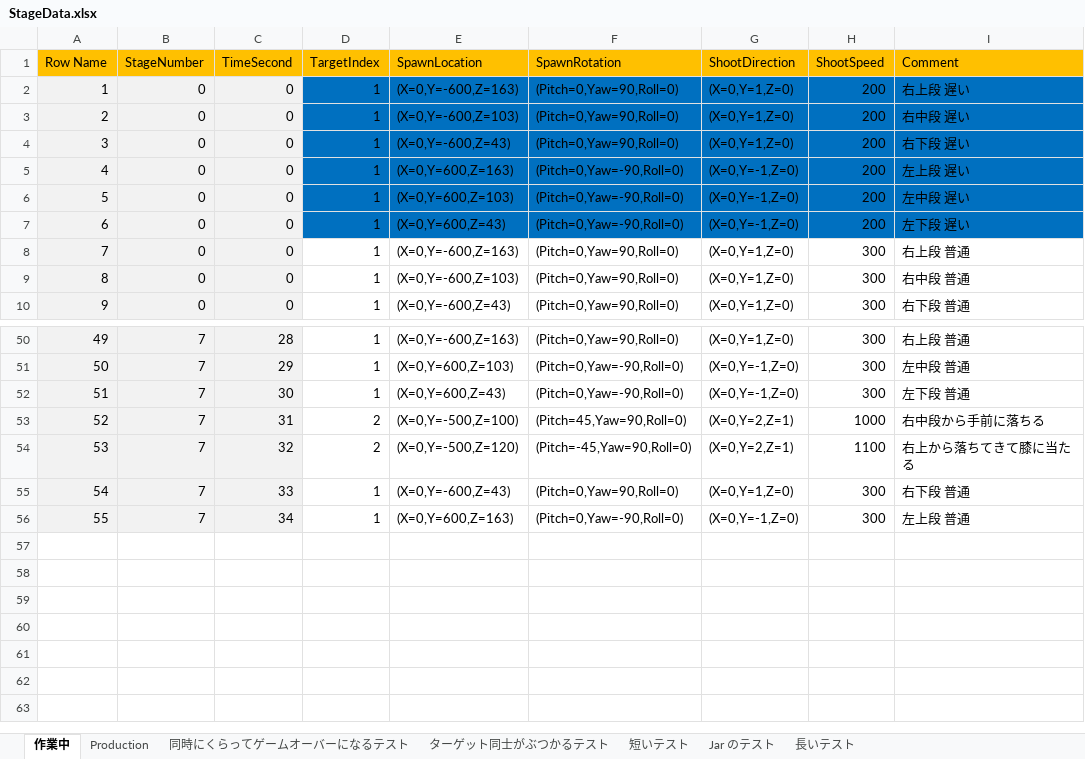
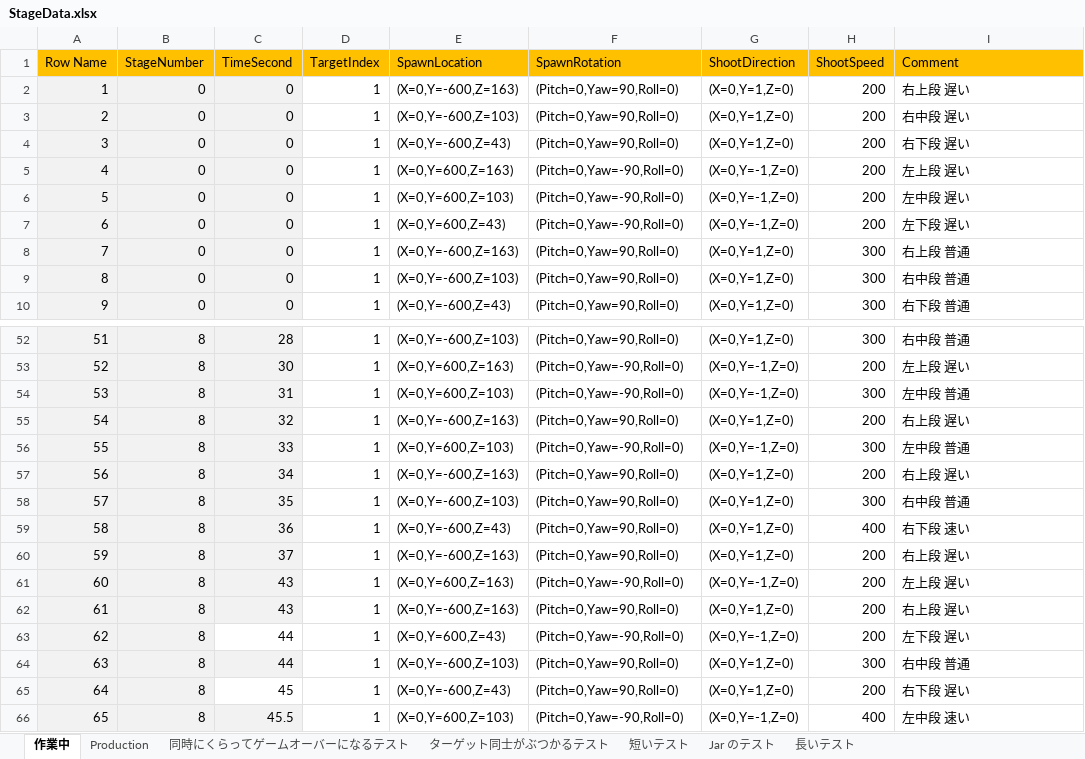
Before and after one commit to dsuz/petitcon21, an Excel workbook: StageData.xlsx, sheet 作業中, drawn as a sheet; only a part is shown, gaps mark what is left out; values as stored, in another font and other column widths than the file's, no borders; removed rows and columns are numbered as before the commit, all else as after; the diff covers the shown part only; the diff names each change by its address in the sheet, - before the commit and + after, or states it on an @@ line.

```diff
--- a/StageData.xlsx (sheet 作業中)
+++ b/StageData.xlsx (sheet 作業中)
-D2:I7 fill: #0070C0
+D2:I7 fill: none
@@ column A (Row Name) renumbered between rows 20 and 61 @@
-B52 (StageNumber): 7
+B52 (StageNumber): 8
-E52 (SpawnLocation): (X=0,Y=-600,Z=163)
+E52 (SpawnLocation): (X=0,Y=-600,Z=103)
-I52 (Comment): 右上段 普通
+I52 (Comment): 右中段 普通
+row 53: 52 | 8 | 30 | 1 | (X=0,Y=600,Z=163) | (Pitch=0,Yaw=-90,Roll=0) | (X=0,Y=-1,Z=0) | 200 | 左上段 遅い
-B54 (StageNumber): 7
+B54 (StageNumber): 8
-C54 (TimeSecond): 29
+C54 (TimeSecond): 31
+row 55: 54 | 8 | 32 | 1 | (X=0,Y=-600,Z=163) | (Pitch=0,Yaw=90,Roll=0) | (X=0,Y=1,Z=0) | 200 | 右上段 遅い
-B56 (StageNumber): 7
+B56 (StageNumber): 8
-C56 (TimeSecond): 30
+C56 (TimeSecond): 33
-E56 (SpawnLocation): (X=0,Y=600,Z=43)
+E56 (SpawnLocation): (X=0,Y=600,Z=103)
-I56 (Comment): 左下段 普通
+I56 (Comment): 左中段 普通
-row 53: 52 | 7 | 31 | 2 | (X=0,Y=-500,Z=100) | (Pitch=45,Yaw=90,Roll=0) | (X=0,Y=2,Z=1) | 1000 | 右中段から手前に落ちる
-row 54: 53 | 7 | 32 | 2 | (X=0,Y=-500,Z=120) | (Pitch=-45,Yaw=90,Roll=0) | (X=0,Y=2,Z=1) | 1100 | 右上から落ちてきて膝に当たる
+row 57: 56 | 8 | 34 | 1 | (X=0,Y=-600,Z=163) | (Pitch=0,Yaw=90,Roll=0) | (X=0,Y=1,Z=0) | 200 | 右上段 遅い
-B58 (StageNumber): 7
+B58 (StageNumber): 8
-C58 (TimeSecond): 33
+C58 (TimeSecond): 35
-E58 (SpawnLocation): (X=0,Y=-600,Z=43)
+E58 (SpawnLocation): (X=0,Y=-600,Z=103)
-I58 (Comment): 右下段 普通
+I58 (Comment): 右中段 普通
+row 59: 58 | 8 | 36 | 1 | (X=0,Y=-600,Z=43) | (Pitch=0,Yaw=90,Roll=0) | (X=0,Y=1,Z=0) | 400 | 右下段 速い
+row 60: 59 | 8 | 37 | 1 | (X=0,Y=-600,Z=163) | (Pitch=0,Yaw=90,Roll=0) | (X=0,Y=1,Z=0) | 200 | 右上段 遅い
-B61 (StageNumber): 7
+B61 (StageNumber): 8
-C61 (TimeSecond): 34
+C61 (TimeSecond): 43
-H61 (ShootSpeed): 300
+H61 (ShootSpeed): 200
-I61 (Comment): 左上段 普通
+I61 (Comment): 左上段 遅い
+row 62: 61 | 8 | 43 | 1 | (X=0,Y=-600,Z=163) | (Pitch=0,Yaw=90,Roll=0) | (X=0,Y=1,Z=0) | 200 | 右上段 遅い
+row 63: 62 | 8 | 44 | 1 | (X=0,Y=600,Z=43) | (Pitch=0,Yaw=-90,Roll=0) | (X=0,Y=-1,Z=0) | 200 | 左下段 遅い
+row 64: 63 | 8 | 44 | 1 | (X=0,Y=-600,Z=103) | (Pitch=0,Yaw=90,Roll=0) | (X=0,Y=1,Z=0) | 300 | 右中段 普通
+row 65: 64 | 8 | 45 | 1 | (X=0,Y=-600,Z=43) | (Pitch=0,Yaw=90,Roll=0) | (X=0,Y=1,Z=0) | 200 | 右下段 遅い
+row 66: 65 | 8 | 45.5 | 1 | (X=0,Y=600,Z=103) | (Pitch=0,Yaw=-90,Roll=0) | (X=0,Y=-1,Z=0) | 400 | 左中段 速い
```
Also changed, not shown: 12 added rows, 10 removed rows and 57 edited cells elsewhere in this sheet, sheet Production, 4 other files.
